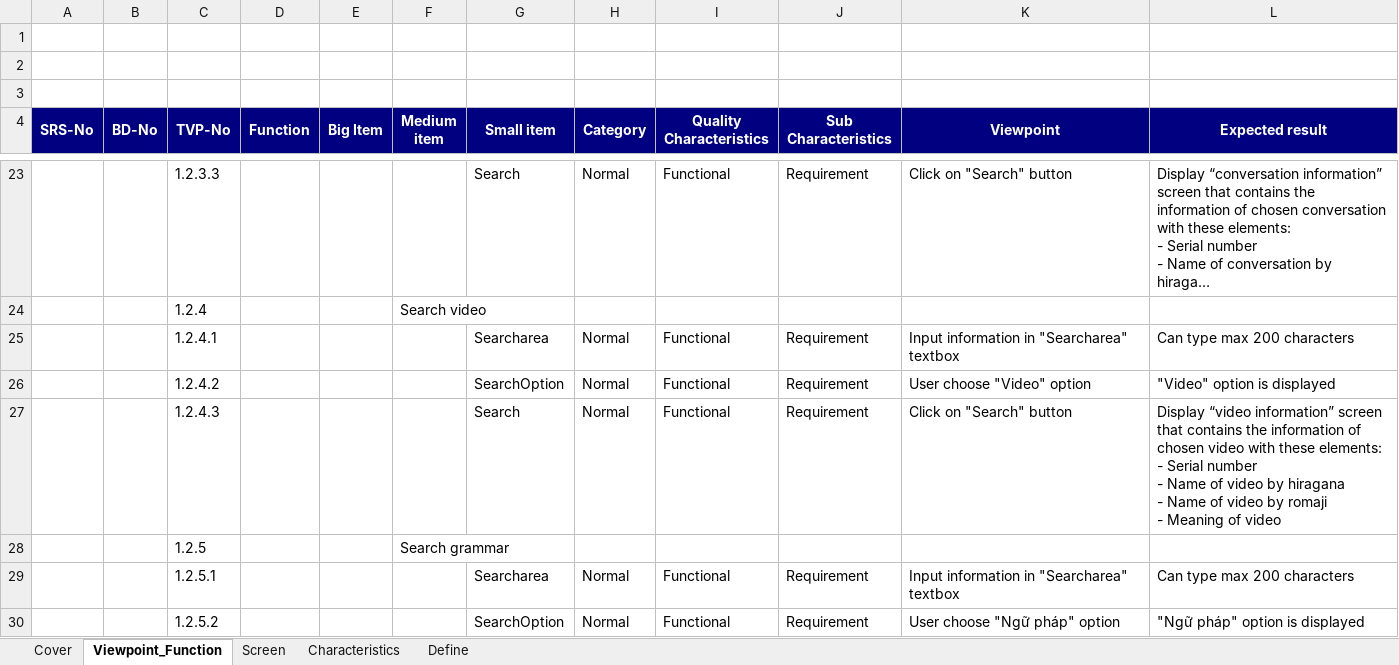
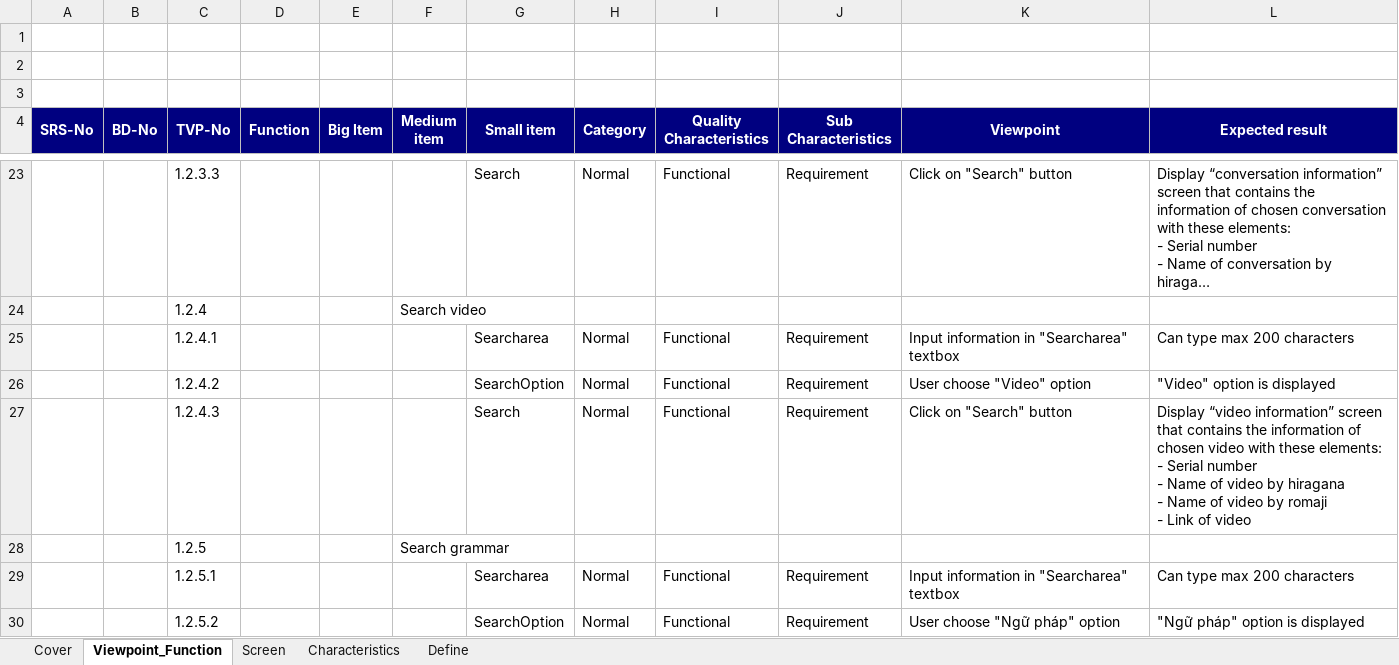
Before and after one commit to sangnvus/japanesedictionary, an Excel workbook: WIP/Users/TuanNNSE02189/test view point/UJD_VN_TestViewpoint_Common Module (Search)_v1.0_EN.xlsx, sheet Viewpoint_Function, drawn as a sheet; only a part is shown, gaps mark what is left out; long unchanged cells end in …; values as stored, in another font and other column widths than the file's, no borders; ↵ is a line break in a cell; the diff names each change by its address in the sheet, - before the commit and + after, or states it on an @@ line.

```diff
--- a/WIP/Users/TuanNNSE02189/test view point/UJD_VN_TestViewpoint_Common Module (Search)_v1.0_EN.xlsx (sheet Viewpoint_Function)
+++ b/WIP/Users/TuanNNSE02189/test view point/UJD_VN_TestViewpoint_Common Module (Search)_v1.0_EN.xlsx (sheet Viewpoint_Function)
-L27 (Expected result): …romaji ↵ - Meaning of video
+L27 (Expected result): …romaji ↵ - Link of video
```
